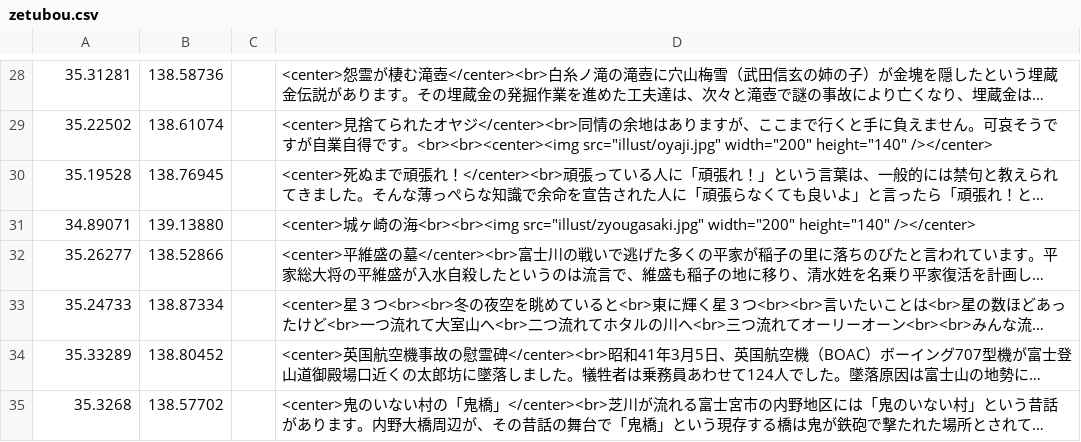
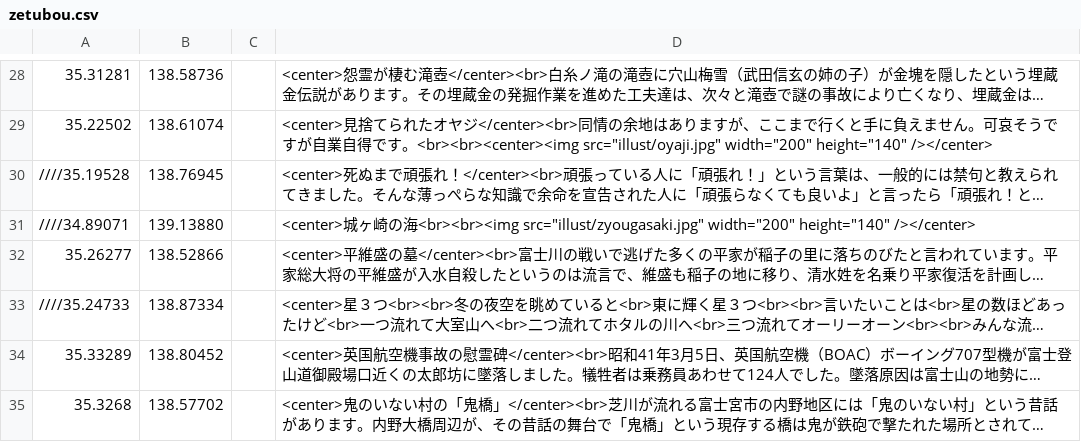
Before and after one commit to shibakin507/darkside, a CSV file: data/zetubou.csv, drawn as a sheet; only a part is shown, gaps mark what is left out; long unchanged cells end in …; the diff names each change by its address in the sheet, - before the commit and + after, or states it on an @@ line.

Commit message:
Update zetubou.csv

```diff
--- a/data/zetubou.csv
+++ b/data/zetubou.csv
-A30: 35.19528
+A30: ////35.19528
-A31: 34.89071
+A31: ////34.89071
-A33: 35.24733
+A33: ////35.24733
```
